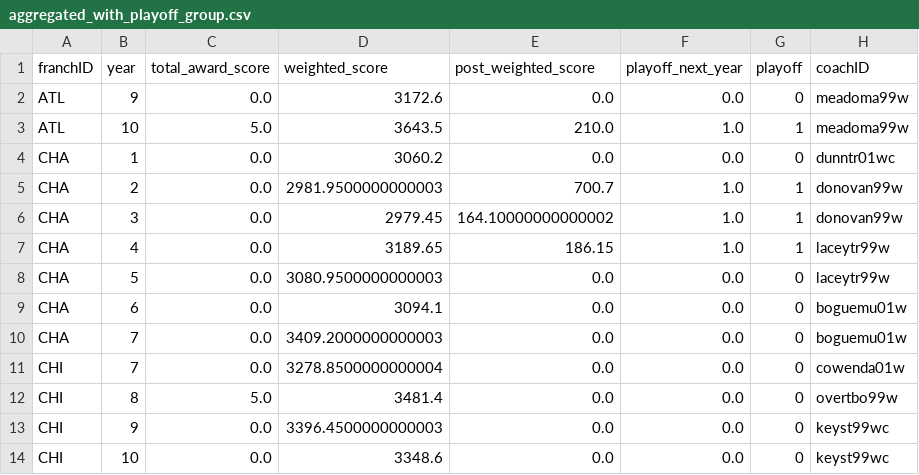
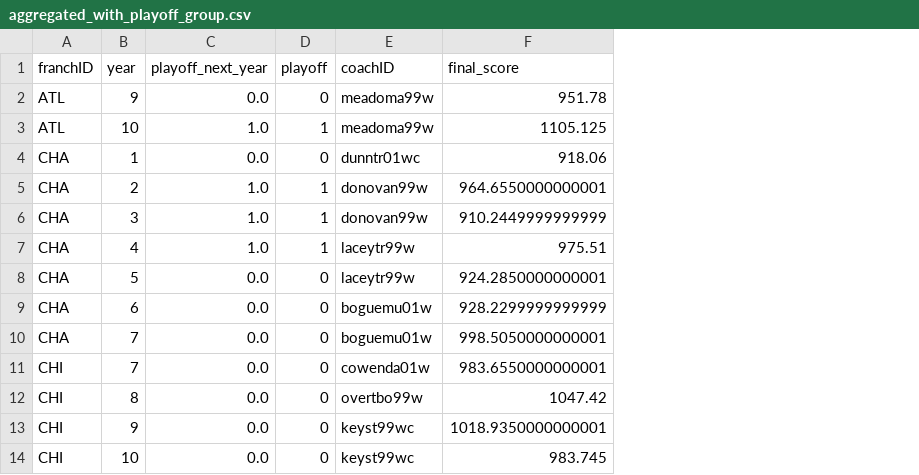
Before and after one commit to Davide64-dev/FEUP_AC_TrueCrime, a CSV file: src/aggregated_with_playoff_group.csv, drawn as a sheet; only a part is shown; removed rows and columns are numbered as before the commit, all else as after; the diff names each change by its address in the sheet, - before the commit and + after, or states it on an @@ line.

```diff
--- a/src/aggregated_with_playoff_group.csv
+++ b/src/aggregated_with_playoff_group.csv
-column C (total_award_score), rows 2-14: 0.0 | 5.0 | 0.0 | 0.0 | 0.0 | 0.0 | 0.0 | 0.0 | 0.0 | 0.0 | 5.0 | 0.0 | 0.0
-column D (weighted_score), rows 2-14: 3172.6 | 3643.5 | 3060.2 | 2981.9500000000003 | 2979.45 | 3189.65 | 3080.9500000000003 | 3094.1 | 3409.2000000000003 | 3278.8500000000004 | 3481.4 | 3396.4500000000003 | 3348.6
-column E (post_weighted_score), rows 2-14: 0.0 | 210.0 | 0.0 | 700.7 | 164.10000000000002 | 186.15 | 0.0 | 0.0 | 0.0 | 0.0 | 0.0 | 0.0 | 0.0
+column F (final_score), rows 2-14: 951.78 | 1105.125 | 918.06 | 964.6550000000001 | 910.2449999999999 | 975.51 | 924.2850000000001 | 928.2299999999999 | 998.5050000000001 | 983.6550000000001 | 1047.42 | 1018.9350000000001 | 983.745
```
Also changed, not shown: src/X_train.csv, src/aggregated_with_playoff.csv, 3 other files.
